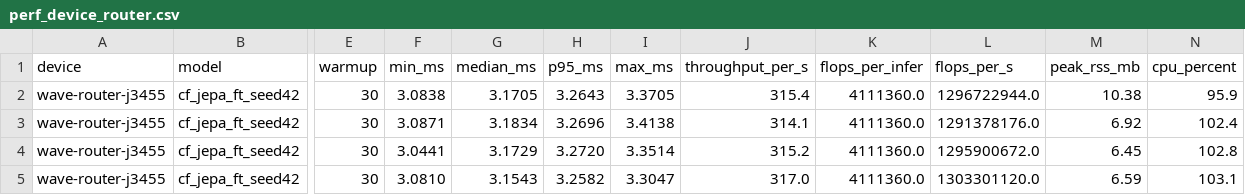
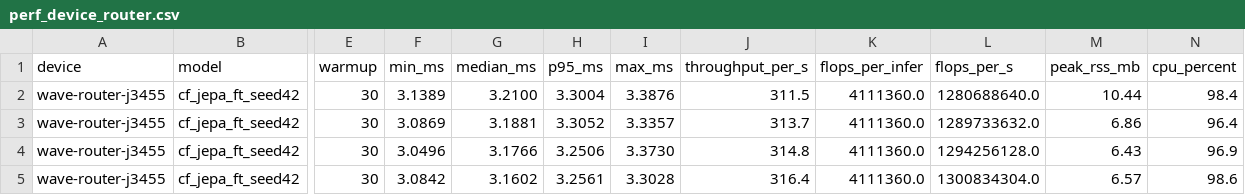
Before and after one commit to ATNoG/inMotion, a CSV file: results/campaign/perf_device_router.csv, drawn as a sheet; only a part is shown, gaps mark what is left out; the diff covers the shown part only; the diff names each change by its address in the sheet, - before the commit and + after, or states it on an @@ line.

```diff
--- a/results/campaign/perf_device_router.csv
+++ b/results/campaign/perf_device_router.csv
-F2 (min_ms): 3.0838
+F2 (min_ms): 3.1389
-G2 (median_ms): 3.1705
+G2 (median_ms): 3.2100
-H2 (p95_ms): 3.2643
+H2 (p95_ms): 3.3004
-I2 (max_ms): 3.3705
+I2 (max_ms): 3.3876
-J2 (throughput_per_s): 315.4
+J2 (throughput_per_s): 311.5
-L2 (flops_per_s): 1296722944.0
+L2 (flops_per_s): 1280688640.0
-M2 (peak_rss_mb): 10.38
+M2 (peak_rss_mb): 10.44
-N2 (cpu_percent): 95.9
+N2 (cpu_percent): 98.4
-F3 (min_ms): 3.0871
+F3 (min_ms): 3.0869
-G3 (median_ms): 3.1834
+G3 (median_ms): 3.1881
-H3 (p95_ms): 3.2696
+H3 (p95_ms): 3.3052
-I3 (max_ms): 3.4138
+I3 (max_ms): 3.3357
-J3 (throughput_per_s): 314.1
+J3 (throughput_per_s): 313.7
-L3 (flops_per_s): 1291378176.0
+L3 (flops_per_s): 1289733632.0
-M3 (peak_rss_mb): 6.92
+M3 (peak_rss_mb): 6.86
-N3 (cpu_percent): 102.4
+N3 (cpu_percent): 96.4
-F4 (min_ms): 3.0441
+F4 (min_ms): 3.0496
-G4 (median_ms): 3.1729
+G4 (median_ms): 3.1766
-H4 (p95_ms): 3.2720
+H4 (p95_ms): 3.2506
-I4 (max_ms): 3.3514
+I4 (max_ms): 3.3730
-J4 (throughput_per_s): 315.2
+J4 (throughput_per_s): 314.8
-L4 (flops_per_s): 1295900672.0
+L4 (flops_per_s): 1294256128.0
-M4 (peak_rss_mb): 6.45
+M4 (peak_rss_mb): 6.43
-N4 (cpu_percent): 102.8
+N4 (cpu_percent): 96.9
-F5 (min_ms): 3.0810
+F5 (min_ms): 3.0842
-G5 (median_ms): 3.1543
+G5 (median_ms): 3.1602
-H5 (p95_ms): 3.2582
+H5 (p95_ms): 3.2561
-I5 (max_ms): 3.3047
+I5 (max_ms): 3.3028
-J5 (throughput_per_s): 317.0
+J5 (throughput_per_s): 316.4
-L5 (flops_per_s): 1303301120.0
+L5 (flops_per_s): 1300834304.0
-M5 (peak_rss_mb): 6.59
+M5 (peak_rss_mb): 6.57
-N5 (cpu_percent): 103.1
+N5 (cpu_percent): 98.6
```
Also changed, not shown: 119 edited cells elsewhere in this file, results/campaign/scaling_router.csv, 13 other files.
